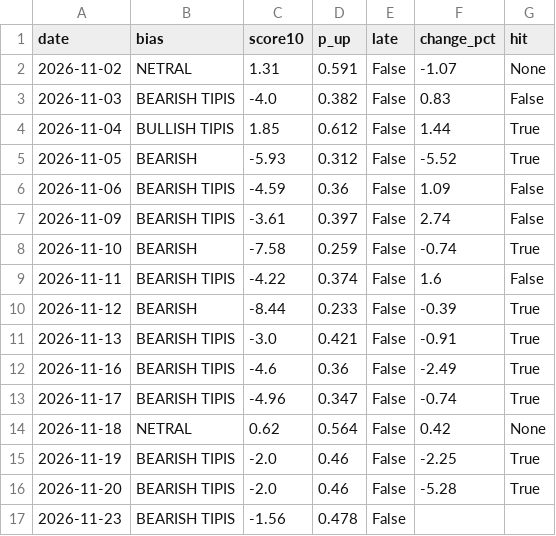
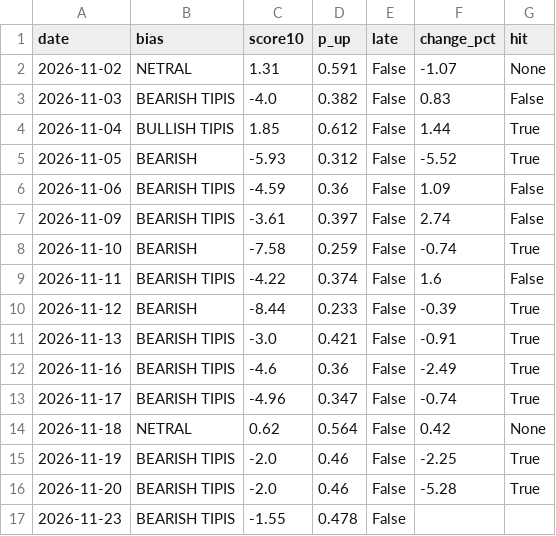
Before and after one commit to bayusamudras/nasdaq-agent, a CSV file: docs/history.csv, drawn as a sheet.

```diff
--- a/docs/history.csv
+++ b/docs/history.csv
@@ -16,2 +16,2 @@ date,bias,score10,p_up,late,change_pct,hit
 2026-11-20,BEARISH TIPIS,-2.0,0.46,False,-5.28,True
-2026-11-23,BEARISH TIPIS,-1.56,0.478,False,,
+2026-11-23,BEARISH TIPIS,-1.55,0.478,False,,
```
Also changed, not shown: 3 other files.
